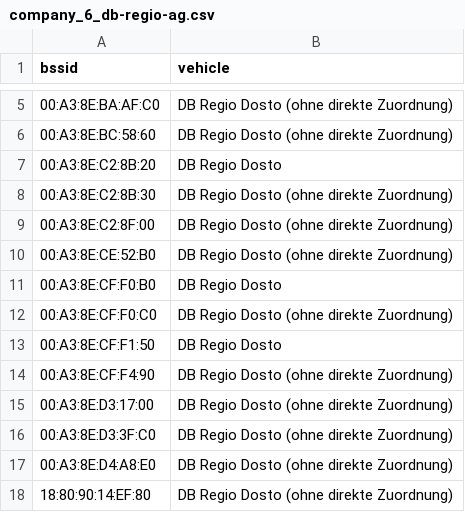
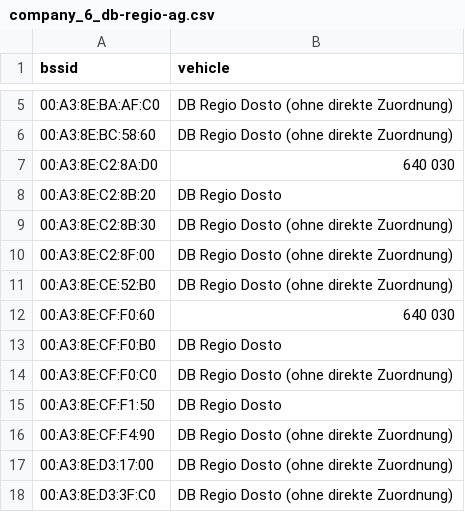
Before and after one commit to MrKrisKrisu/Public-transport-tracking-data, a CSV file: company_6_db-regio-ag.csv, drawn as a sheet; only a part is shown, gaps mark what is left out; the shorter side is filled out with more unchanged rows.

Commit message:
database dump 1606863603

```diff
--- a/company_6_db-regio-ag.csv
+++ b/company_6_db-regio-ag.csv
@@ -6,2 +6,3 @@ bssid,vehicle
 00:A3:8E:BC:58:60,"DB Regio Dosto (ohne direkte Zuordnung)"
+00:A3:8E:C2:8A:D0,"640 030"
 00:A3:8E:C2:8B:20,"DB Regio Dosto"
@@ -10,2 +11,3 @@ bssid,vehicle
 00:A3:8E:CE:52:B0,"DB Regio Dosto (ohne direkte Zuordnung)"
+00:A3:8E:CF:F0:60,"640 030"
 00:A3:8E:CF:F0:B0,"DB Regio Dosto"
```
